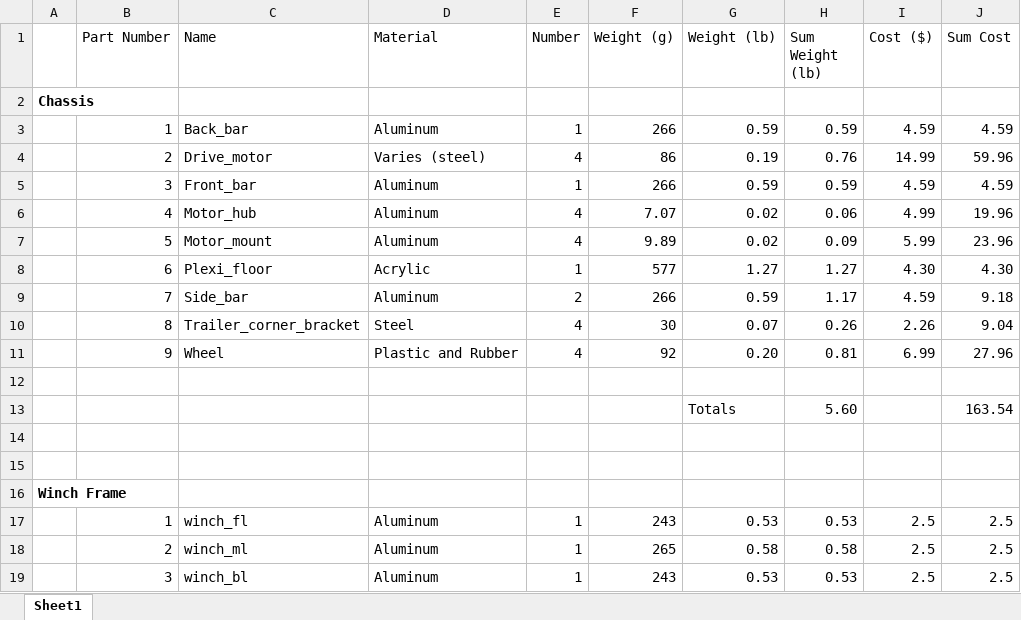
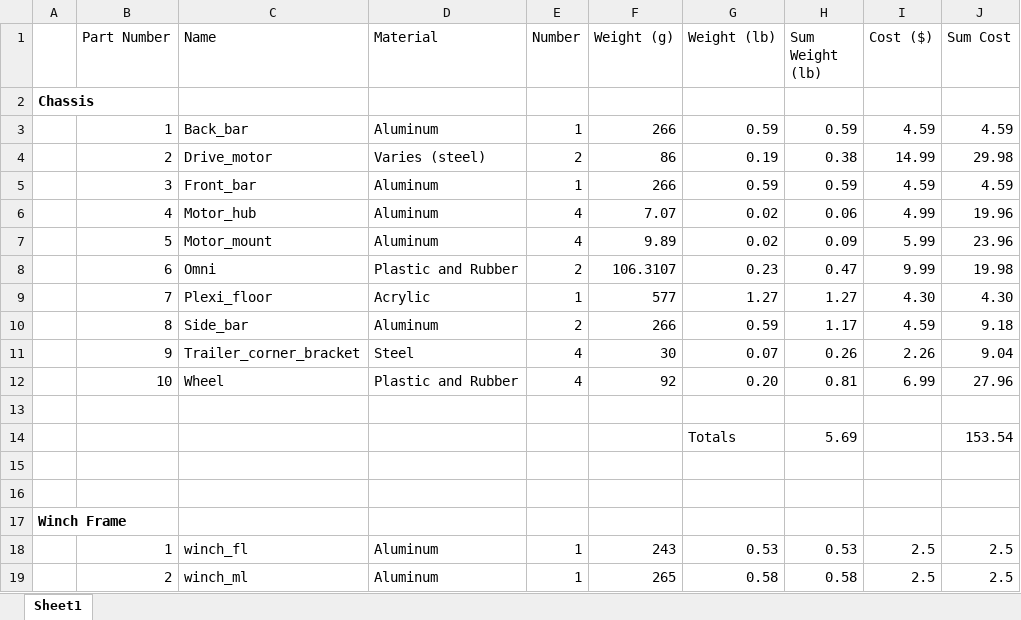
Before and after one commit to zduino/Stiev, an Excel workbook: BOM.xlsx, sheet Sheet1, drawn as a sheet; only a part is shown; the shorter side is filled out with more unchanged rows; values as stored, in another font and other column widths than the file's, no borders; removed rows and columns are numbered as before the commit, all else as after; the diff names each change by its address in the sheet, - before the commit and + after, or states it on an @@ line.

```diff
--- a/BOM.xlsx (sheet Sheet1)
+++ b/BOM.xlsx (sheet Sheet1)
-E4 (Number): 4
+E4 (Number): 2
-H4 (Sum Weight (lb)): 0.76
+H4 (Sum Weight (lb)): 0.38
-J4 (Sum Cost): 59.96
+J4 (Sum Cost): 29.98
+row 8:  | 6 | Omni | Plastic and Rubber | 2 | 106.3107 | 0.23 | 0.47 | 9.99 | 19.98
-B9 (Part Number): 6
+B9 (Part Number): 7
-B10 (Part Number): 7
+B10 (Part Number): 8
-B11 (Part Number): 8
+B11 (Part Number): 9
-B12 (Part Number): 9
+B12 (Part Number): 10
-row 13:  |  |  |  |  |  | Totals | 5.60 |  | 163.54
+row 14:  |  |  |  |  |  | Totals | 5.69 |  | 153.54
```
Also changed, not shown: formulas that keep their value, 1 other file.
